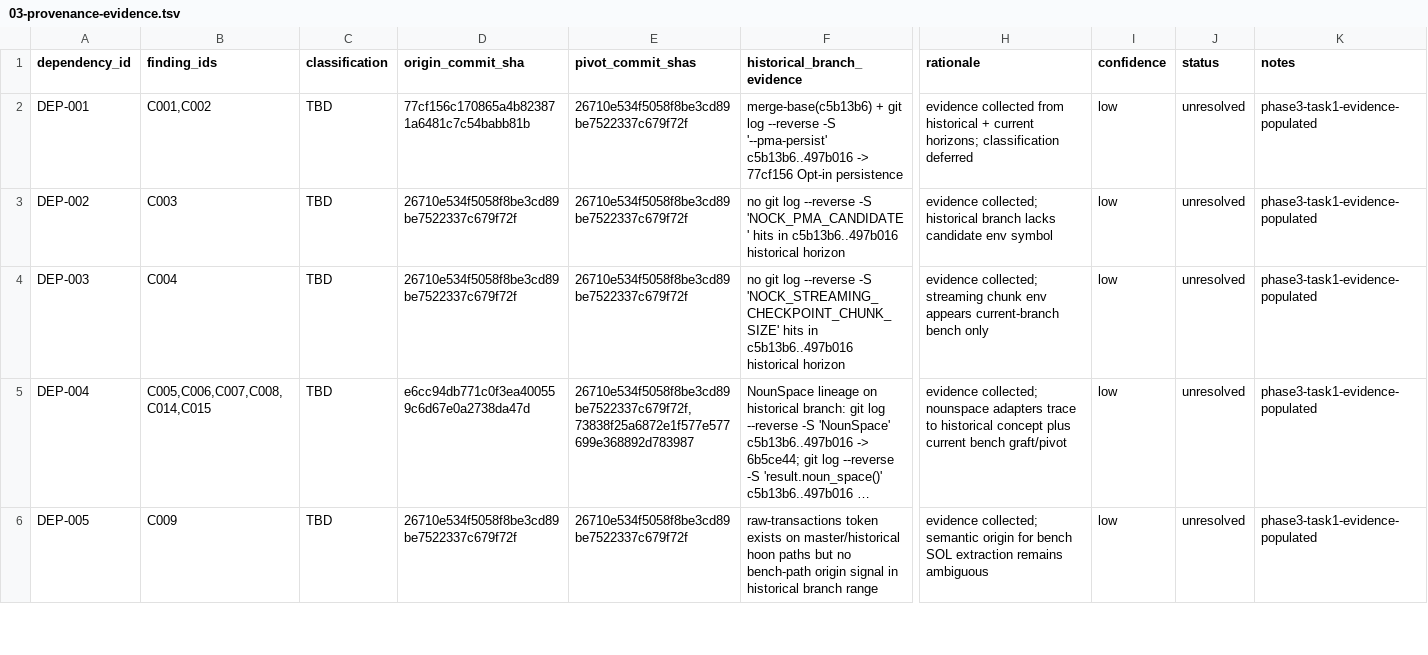
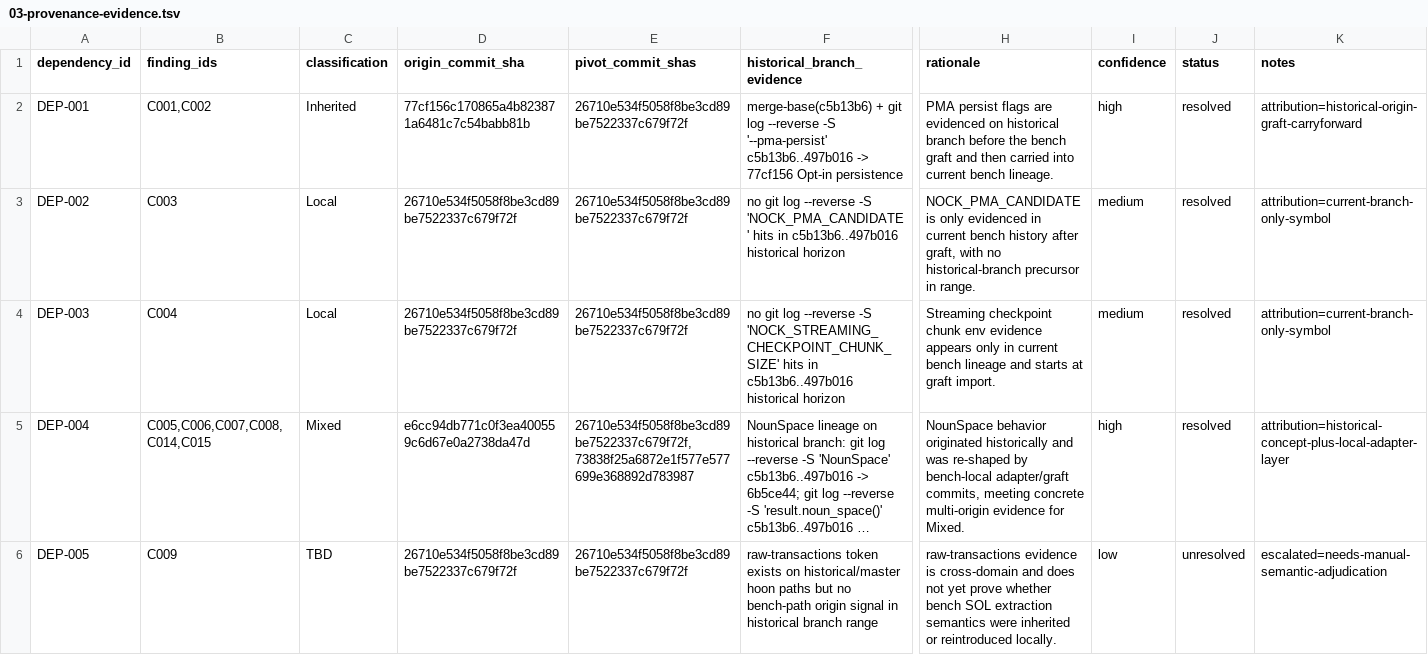
Before and after one commit to drbeefsupreme/nockchain, a TSV file: .planning/phases/03-provenance-and-divergence-timeline/03-provenance-evidence.tsv, drawn as a sheet; only a part is shown, gaps mark what is left out; long unchanged cells end in …; the diff covers the shown part only; the diff names each change by its address in the sheet, - before the commit and + after, or states it on an @@ line.

Commit message:
feat(03-02): classify provenance attribution with unresolved escalation
- apply Inherited/Local/Mixed taxonomy and confidence levels to resolved rows
- move ambiguous raw-transactions lineage into explicit unresolved provenance queue
- mark checklist gates P003 and P004 complete for lineage coverage and taxonomy lock

```diff
--- a/.planning/phases/03-provenance-and-divergence-timeline/03-provenance-evidence.tsv
+++ b/.planning/phases/03-provenance-and-divergence-timeline/03-provenance-evidence.tsv
-C2 (classification): TBD
+C2 (classification): Inherited
-H2 (rationale): evidence collected from historical + current horizons; classification deferred
+H2 (rationale): PMA persist flags are evidenced on historical branch before the bench graft and then carried into current bench lineage.
-I2 (confidence): low
+I2 (confidence): high
-J2:J5 (status): unresolved
+J2:J5 (status): resolved
-K2 (notes): phase3-task1-evidence-populated
+K2 (notes): attribution=historical-origin-graft-carryforward
-C3:C4 (classification): TBD
+C3:C4 (classification): Local
-H3 (rationale): evidence collected; historical branch lacks candidate env symbol
+H3 (rationale): NOCK_PMA_CANDIDATE is only evidenced in current bench history after graft, with no historical-branch precursor in range.
-I3:I4 (confidence): low
+I3:I4 (confidence): medium
-K3:K4 (notes): phase3-task1-evidence-populated
+K3:K4 (notes): attribution=current-branch-only-symbol
-H4 (rationale): evidence collected; streaming chunk env appears current-branch bench only
+H4 (rationale): Streaming checkpoint chunk env evidence appears only in current bench lineage and starts at graft import.
-C5 (classification): TBD
+C5 (classification): Mixed
-H5 (rationale): evidence collected; nounspace adapters trace to historical concept plus current bench graft/pivot
+H5 (rationale): NounSpace behavior originated historically and was re-shaped by bench-local adapter/graft commits, meeting concrete multi-origin evidence for Mixed.
-I5 (confidence): low
+I5 (confidence): high
-K5 (notes): phase3-task1-evidence-populated
+K5 (notes): attribution=historical-concept-plus-local-adapter-layer
-F6 (historical_branch_evidence): …exists on master/historical hoon paths…
+F6 (historical_branch_evidence): …exists on historical/master hoon paths…
-H6 (rationale): evidence collected; semantic origin for bench SOL extraction remains ambiguous
+H6 (rationale): raw-transactions evidence is cross-domain and does not yet prove whether bench SOL extraction semantics were inherited or reintroduced locally.
-K6 (notes): phase3-task1-evidence-populated
+K6 (notes): escalated=needs-manual-semantic-adjudication
```
Also changed, not shown: 25 edited cells elsewhere in this file, 2 other files.
